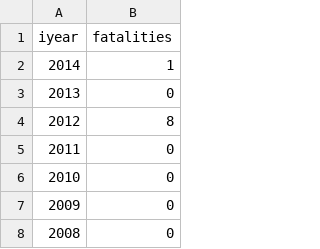
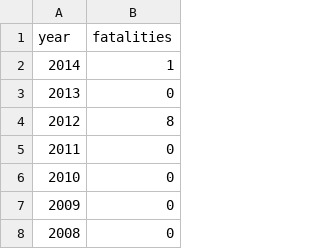
Before and after one commit to P-Roentgen/Terror-in-France, a CSV file: data/france_terrorism_fatalities_by_year.csv, drawn as a sheet; only a part is shown.

Commit message:
corrects colum names in dataset

```diff
--- a/data/france_terrorism_fatalities_by_year.csv
+++ b/data/france_terrorism_fatalities_by_year.csv
@@ -1,2 +1,2 @@
-"iyear","fatalities"
+"year","fatalities"
 2014,1
```
Also changed, not shown: 1 other file.
